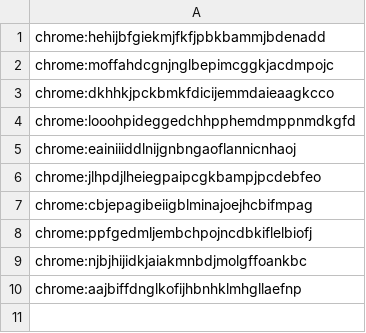
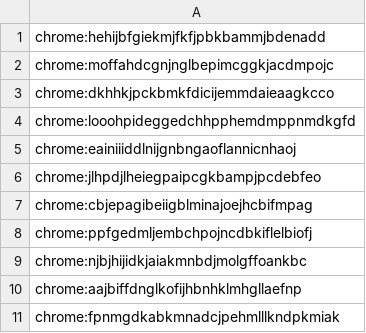
Before and after one commit to NightmaREE3Z/Focus-Master, a CSV file: blocker/lists/blockedExtensionIDs.csv, drawn as a sheet; the diff names each change by its address in the sheet, - before the commit and + after, or states it on an @@ line.

Commit message:
Sync BraveFox Focus Master blockedExtensionIDs.csv

```diff
--- a/blocker/lists/blockedExtensionIDs.csv
+++ b/blocker/lists/blockedExtensionIDs.csv
+row 11: chrome:fpnmgdkabkmnadcjpehmlllkndpkmiak
```
